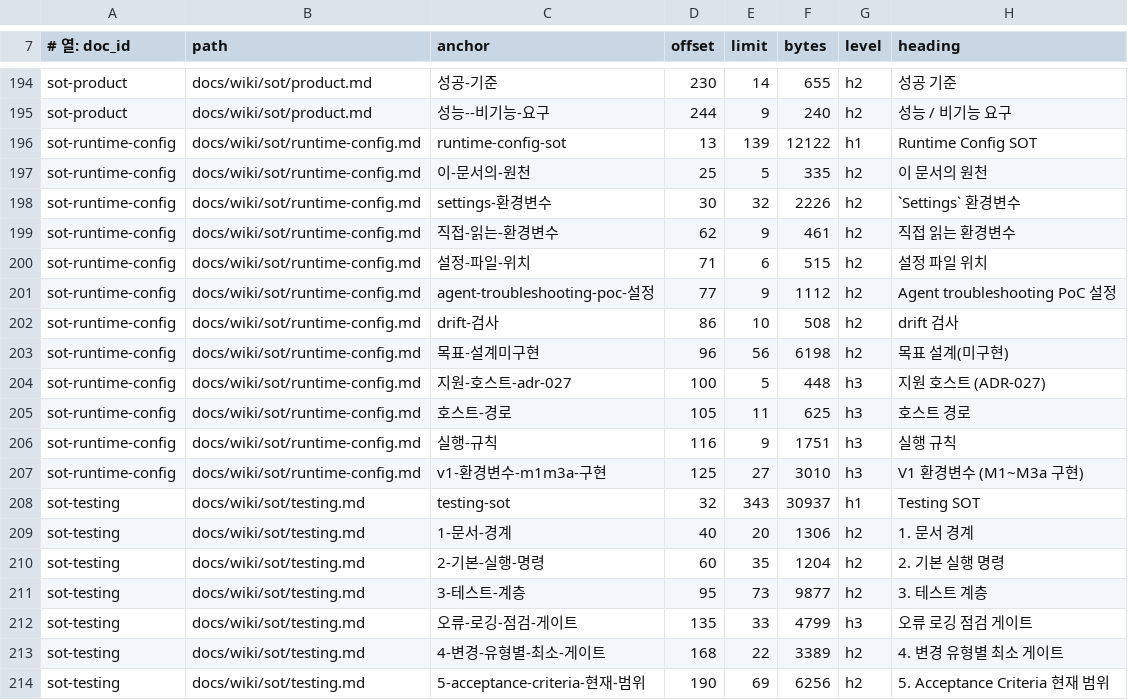
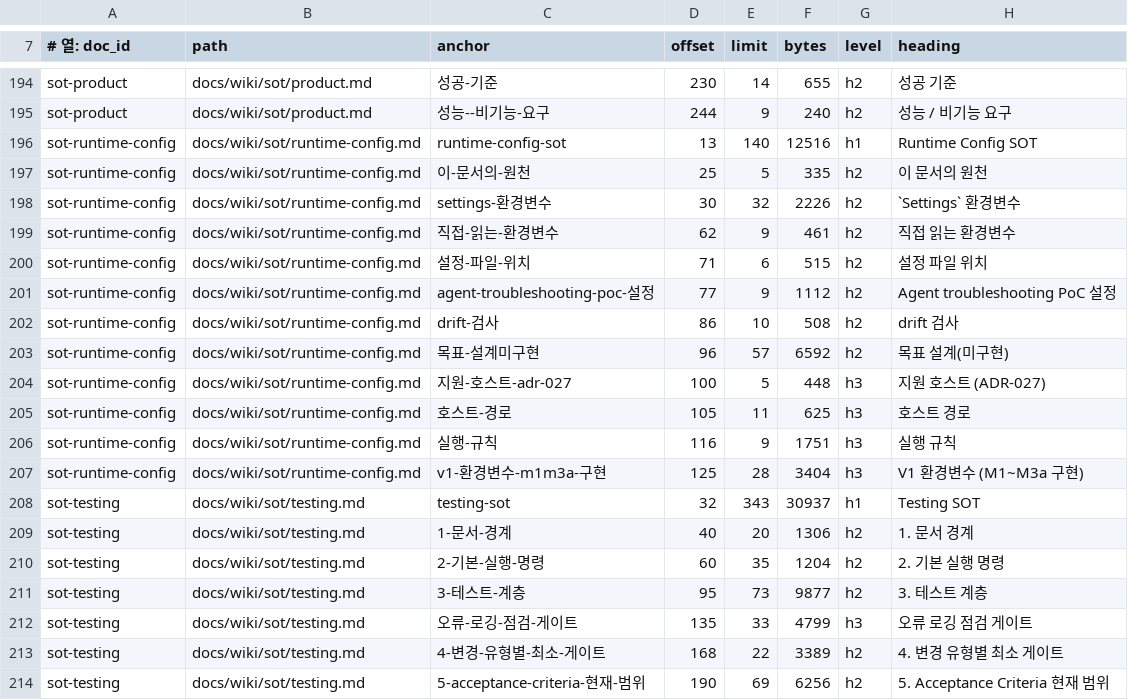
Before and after one commit to circulation95/PureIron_V1, a TSV file: docs/wiki/_generated/section-index.tsv, drawn as a sheet; only a part is shown, gaps mark what is left out.

```diff
--- a/docs/wiki/_generated/section-index.tsv
+++ b/docs/wiki/_generated/section-index.tsv
@@ -195,3 +195,3 @@ sot-product	docs/wiki/sot/product.md	성공-기준	230	14	655	h2	성공 기준
 sot-product	docs/wiki/sot/product.md	성능--비기능-요구	244	9	240	h2	성능 / 비기능 요구
-sot-runtime-config	docs/wiki/sot/runtime-config.md	runtime-config-sot	13	139	12122	h1	Runtime Config SOT
+sot-runtime-config	docs/wiki/sot/runtime-config.md	runtime-config-sot	13	140	12516	h1	Runtime Config SOT
 sot-runtime-config	docs/wiki/sot/runtime-config.md	이-문서의-원천	25	5	335	h2	이 문서의 원천
@@ -202,3 +202,3 @@ sot-runtime-config	docs/wiki/sot/runtime-config.md	agent-troubleshooting-poc-설
 sot-runtime-config	docs/wiki/sot/runtime-config.md	drift-검사	86	10	508	h2	drift 검사
-sot-runtime-config	docs/wiki/sot/runtime-config.md	목표-설계미구현	96	56	6198	h2	목표 설계(미구현)
+sot-runtime-config	docs/wiki/sot/runtime-config.md	목표-설계미구현	96	57	6592	h2	목표 설계(미구현)
 sot-runtime-config	docs/wiki/sot/runtime-config.md	지원-호스트-adr-027	100	5	448	h3	지원 호스트 (ADR-027)
@@ -206,3 +206,3 @@ sot-runtime-config	docs/wiki/sot/runtime-config.md	호스트-경로	105	11	625	h
 sot-runtime-config	docs/wiki/sot/runtime-config.md	실행-규칙	116	9	1751	h3	실행 규칙
-sot-runtime-config	docs/wiki/sot/runtime-config.md	v1-환경변수-m1m3a-구현	125	27	3010	h3	V1 환경변수 (M1~M3a 구현)
+sot-runtime-config	docs/wiki/sot/runtime-config.md	v1-환경변수-m1m3a-구현	125	28	3404	h3	V1 환경변수 (M1~M3a 구현)
 sot-testing	docs/wiki/sot/testing.md	testing-sot	32	343	30937	h1	Testing SOT
```
Also changed, not shown: 7 other files.
